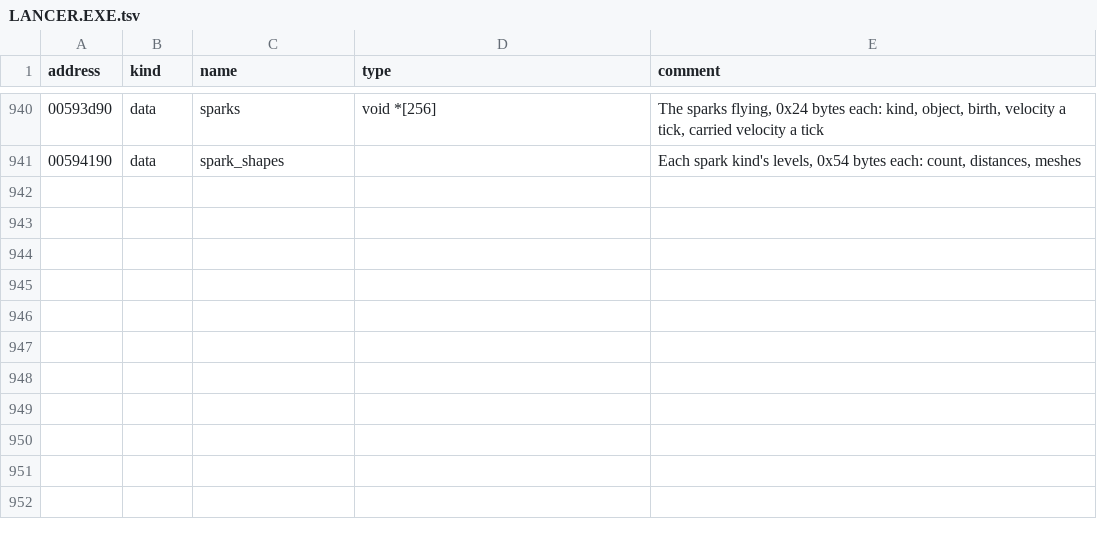
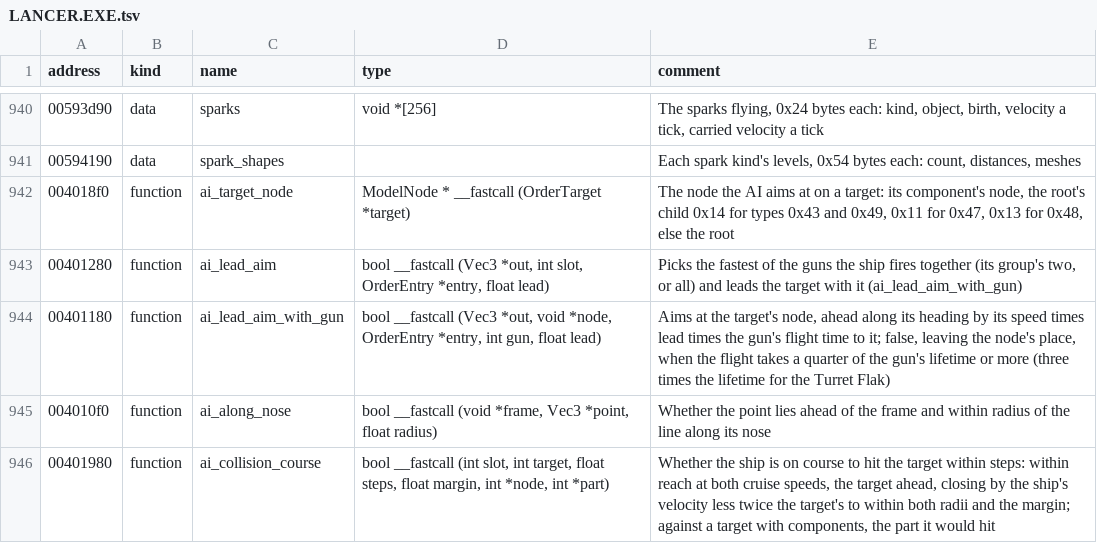
Before and after one commit to vdmkenny/openreliant, a TSV file: ghidra/names/LANCER.EXE.tsv, drawn as a sheet; only a part is shown, gaps mark what is left out; the diff names each change by its address in the sheet, - before the commit and + after, or states it on an @@ line.

Commit message:
feat: pilots' skills and the AI's aiming helpers
The pilot table is loaded from pilotstats.bin as stats_load_pilots
does: defaults in every slot, then each record's tier presets and
values. The AI's helpers for Fight are ported beside ai_steer: the node
it aims at, leading the aim with the fastest gun it fires, whether a
point lies along the nose, and whether it is on course to hit its
target.

The guns a ship fires together are one shared choice (guns.Chosen), for
both firing and leading. Fight's fields on the object and three capital
ship types are named.

Refs #33

```diff
--- a/ghidra/names/LANCER.EXE.tsv
+++ b/ghidra/names/LANCER.EXE.tsv
+row 942: 004018f0 | function | ai_target_node | ModelNode * __fastcall (OrderTarget *target) | The node the AI aims at on a target: its component's node, the root's child 0x14 for types 0x43 and 0x49, 0x11 for 0x47, 0x13 for 0x48, else the root
+row 943: 00401280 | function | ai_lead_aim | bool __fastcall (Vec3 *out, int slot, OrderEntry *entry, float lead) | Picks the fastest of the guns the ship fires together (its group's two, or all) and leads the target with it (ai_lead_aim_with_gun)
+row 944: 00401180 | function | ai_lead_aim_with_gun | bool __fastcall (Vec3 *out, void *node, OrderEntry *entry, int gun, float lead) | Aims at the target's node, ahead along its heading by its speed times lead times the gun's flight time to it; false, leaving the node's place, when the flight takes a quarter of the gun's lifetime or more (three times the lifetime for the Turret Flak)
+row 945: 004010f0 | function | ai_along_nose | bool __fastcall (void *frame, Vec3 *point, float radius) | Whether the point lies ahead of the frame and within radius of the line along its nose
+row 946: 00401980 | function | ai_collision_course | bool __fastcall (int slot, int target, float steps, float margin, int *node, int *part) | Whether the ship is on course to hit the target within steps: within reach at both cruise speeds, the target ahead, closing by the ship's velocity less twice the target's to within both radii and the margin; against a target with components, the part it would hit
```
Also changed, not shown: 8 other files.
